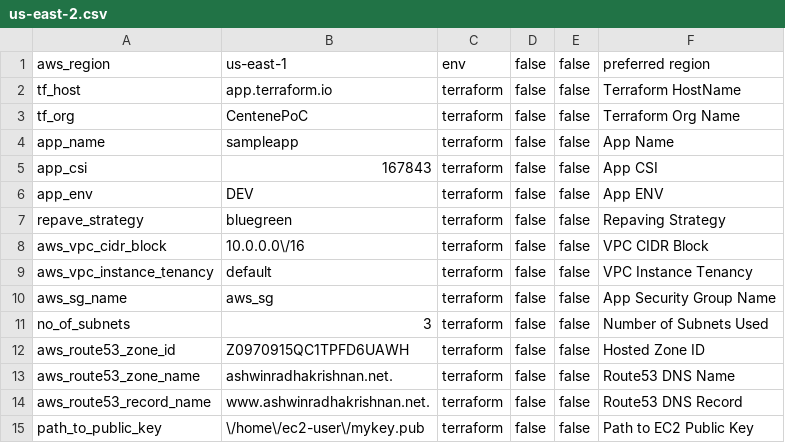
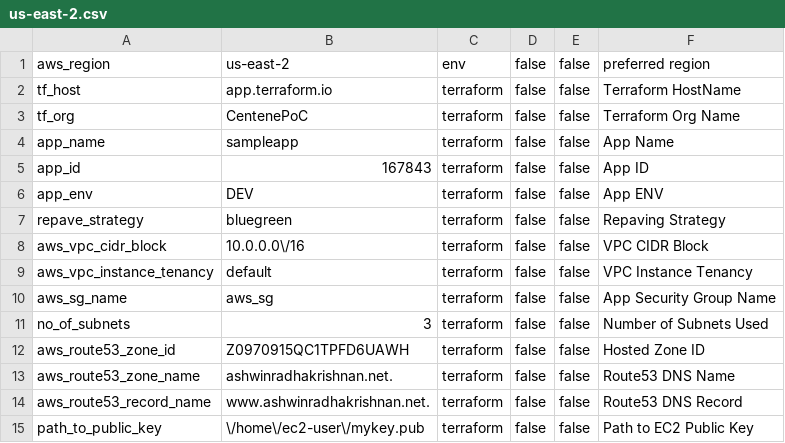
Before and after one commit to ashwinbittu/citisampleapp, a CSV file: network/dev/us-east-2.csv, drawn as a sheet.

Commit message:
Update us-east-2.csv

```diff
--- a/network/dev/us-east-2.csv
+++ b/network/dev/us-east-2.csv
@@ -1,2 +1,2 @@
-aws_region;us-east-1;env;false;false;preferred region
+aws_region;us-east-2;env;false;false;preferred region
 tf_host;app.terraform.io;terraform;false;false;Terraform HostName
@@ -4,3 +4,3 @@ tf_org;CentenePoC;terraform;false;false;Terraform Org Name
 app_name;sampleapp;terraform;false;false;App Name
-app_csi;167843;terraform;false;false;App CSI
+app_id;167843;terraform;false;false;App ID
 app_env;DEV;terraform;false;false;App ENV
```
